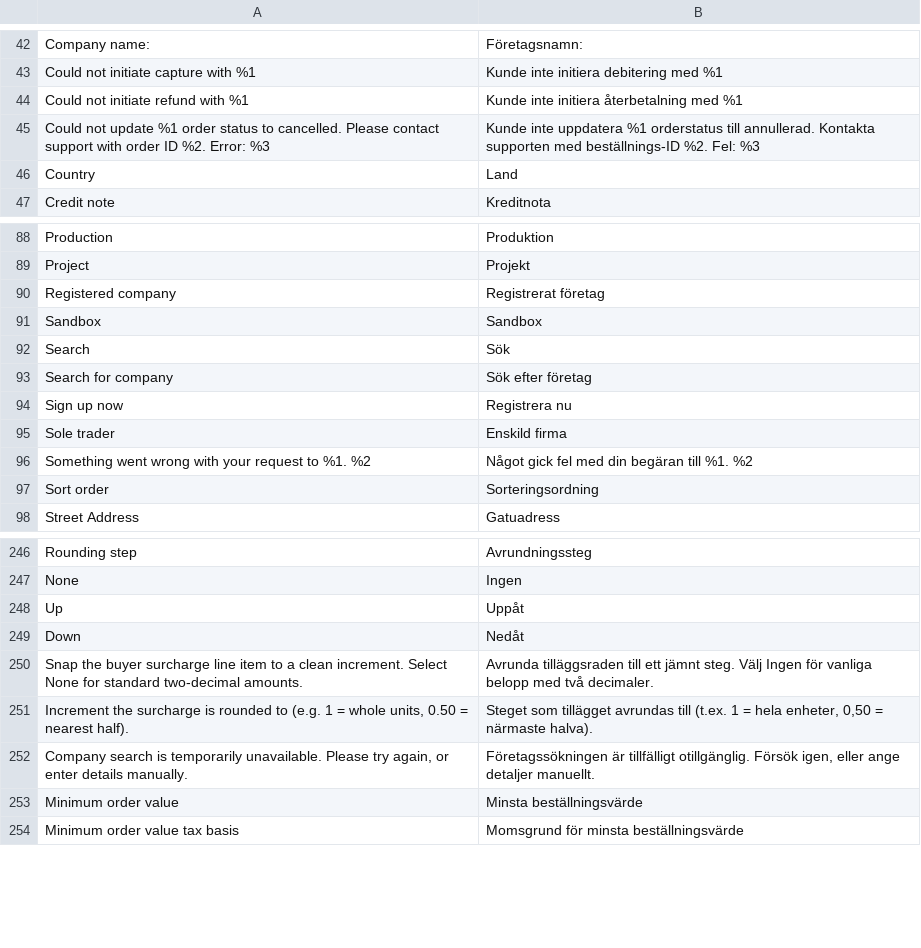
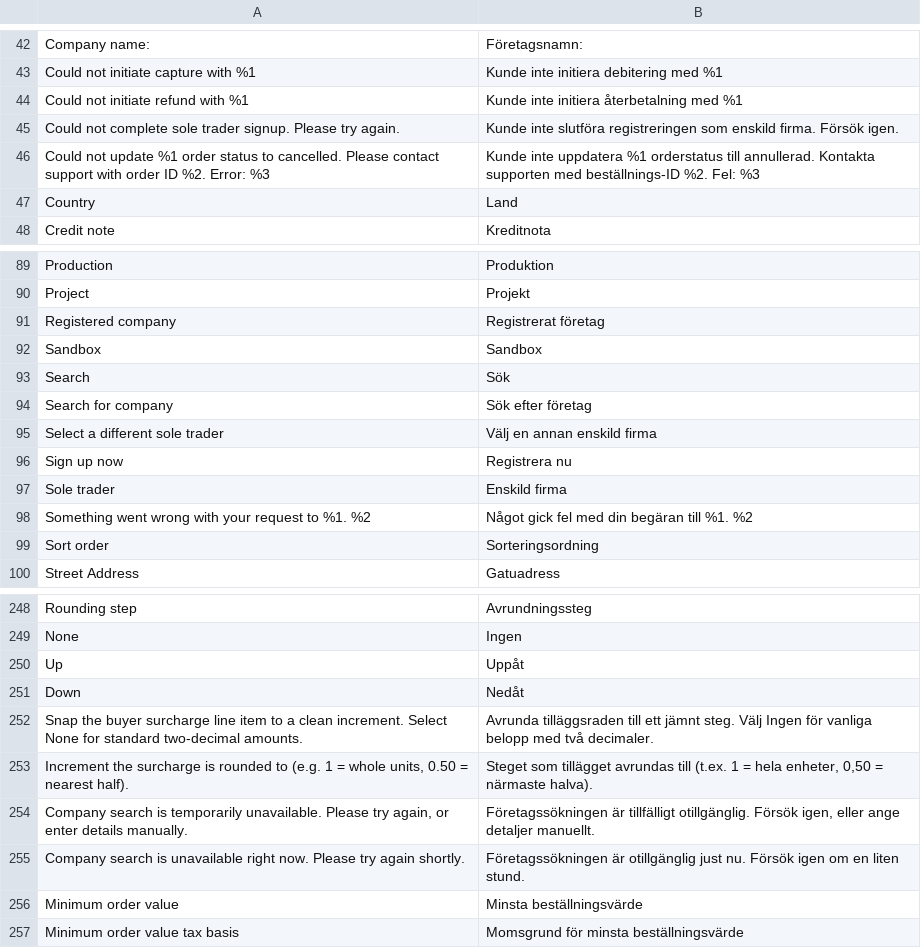
Before and after one commit to two-inc/magento-plugin, a CSV file: i18n/sv_SE.csv, drawn as a sheet; only a part is shown, gaps mark what is left out.

Commit message:
fix: add missing translations for sole-trader and search-error strings
Three company-capture-component strings had no i18n row in nb_NO/nl_NL/sv_SE:
"Select a different sole trader", "Company search is unavailable right now.
Please try again shortly.", and "Could not complete sole trader signup.
Please try again." Machine-translated pending a human pass.

```diff
--- a/i18n/sv_SE.csv
+++ b/i18n/sv_SE.csv
@@ -44,2 +44,3 @@
 "Could not initiate refund with %1","Kunde inte initiera återbetalning med %1"
+"Could not complete sole trader signup. Please try again.","Kunde inte slutföra registreringen som enskild firma. Försök igen."
 "Could not update %1 order status to cancelled. Please contact support with order ID %2. Error: %3","Kunde inte uppdatera %1 orderstatus till annullerad. Kontakta supporten med beställnings-ID %2. Fel: %3"
@@ -93,2 +94,3 @@
 "Search for company","Sök efter företag"
+"Select a different sole trader","Välj en annan enskild firma"
 "Sign up now","Registrera nu"
@@ -252,2 +254,3 @@
 "Company search is temporarily unavailable. Please try again, or enter details manually.","Företagssökningen är tillfälligt otillgänglig. Försök igen, eller ange detaljer manuellt."
+"Company search is unavailable right now. Please try again shortly.","Företagssökningen är otillgänglig just nu. Försök igen om en liten stund."
 "Minimum order value","Minsta beställningsvärde"
```
Also changed, not shown: i18n/nb_NO.csv, i18n/nl_NL.csv.
